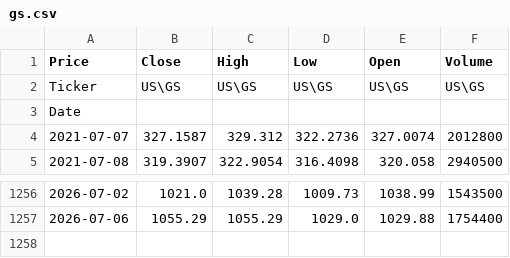
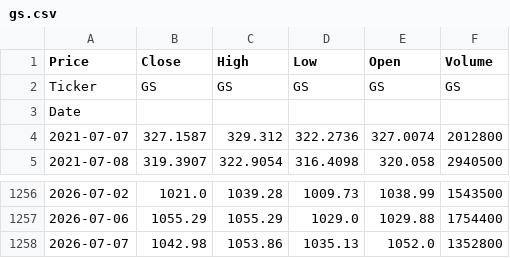
Before and after one commit to TineyKode/stock-ai, a CSV file: data/us/gs.csv, drawn as a sheet; only a part is shown, gaps mark what is left out.

```diff
--- a/data/us/gs.csv
+++ b/data/us/gs.csv
@@ -1,3 +1,3 @@
 Price,Close,High,Low,Open,Volume
-Ticker,US\GS,US\GS,US\GS,US\GS,US\GS
+Ticker,GS,GS,GS,GS,GS
 Date,,,,,
@@ -1257 +1257,2 @@ Date,,,,,
 2026-07-06,1055.29,1055.29,1029.0,1029.88,1754400
+2026-07-07,1042.98,1053.86,1035.13,1052.0,1352800
```
Also changed, not shown: data/us/aapl.csv, data/us/amd.csv, 27 other files.
